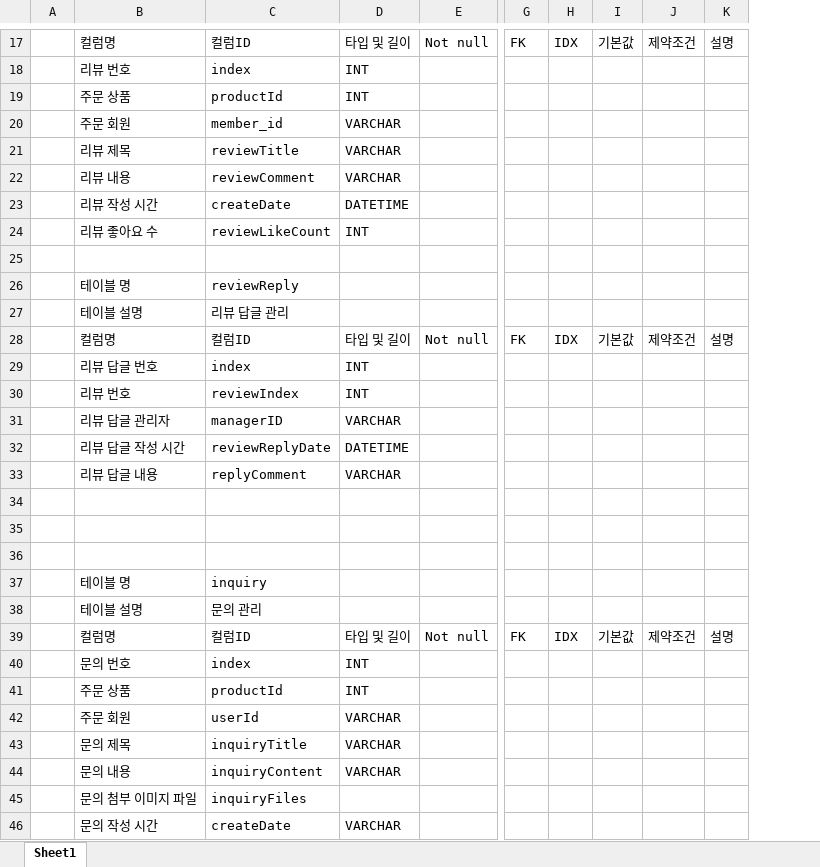
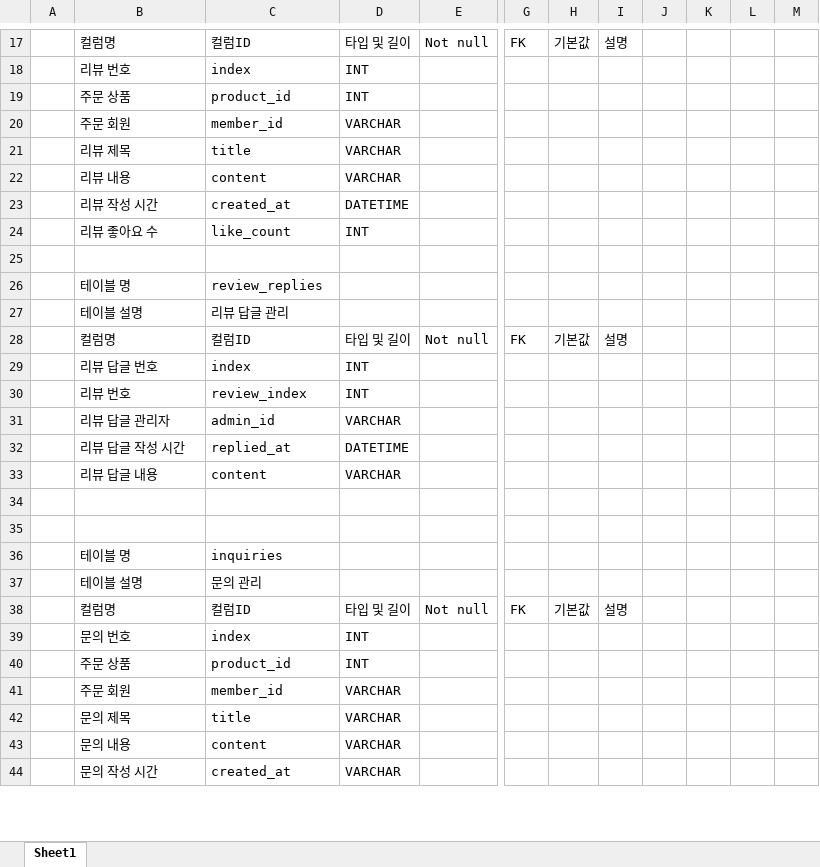
Before and after one commit to jingoo5520/goott_lecture, an Excel workbook: final_project/else/관리테이블.xlsx, sheet Sheet1, drawn as a sheet; only a part is shown, gaps mark what is left out; values as stored, in another font and other column widths than the file's, no cell formats; removed rows and columns are numbered as before the commit, all else as after; rows hold the shown columns only; the diff covers the shown part only; the diff names each change by its address in the sheet, - before the commit and + after, or states it on an @@ line.

```diff
--- a/final_project/else/관리테이블.xlsx (sheet Sheet1)
+++ b/final_project/else/관리테이블.xlsx (sheet Sheet1)
-column H, rows 17-28: IDX |  |  |  |  |  |  |  |  |  |  | IDX; row 39: IDX
-column J, rows 17-28: 제약조건 |  |  |  |  |  |  |  |  |  |  | 제약조건; row 39: 제약조건
+column J, empty
+column K, empty
+column L, empty
+column M, empty
-C19: productId
+C19: product_id
-C21: reviewTitle
+C21: title
-C22: reviewComment
+C22: content
-C23: createDate
+C23: created_at
-C24: reviewLikeCount
+C24: like_count
-C26: reviewReply
+C26: review_replies
-C30: reviewIndex
+C30: review_index
-C31: managerID
+C31: admin_id
-C32: reviewReplyDate
+C32: replied_at
-C33: replyComment
+C33: content
-row 36: (empty)
-C36: inquiry
+C36: inquiries
-C40: productId
+C40: product_id
-C41: userId
+C41: member_id
-C42: inquiryTitle
+C42: title
-C43: inquiryContent
+C43: content
-row 45:  | 문의 첨부 이미지 파일 | inquiryFiles
-C44: createDate
+C44: created_at
```
Also changed, not shown: 27 added rows and 13 edited cells elsewhere in this sheet, cell formats, 37 other files.
